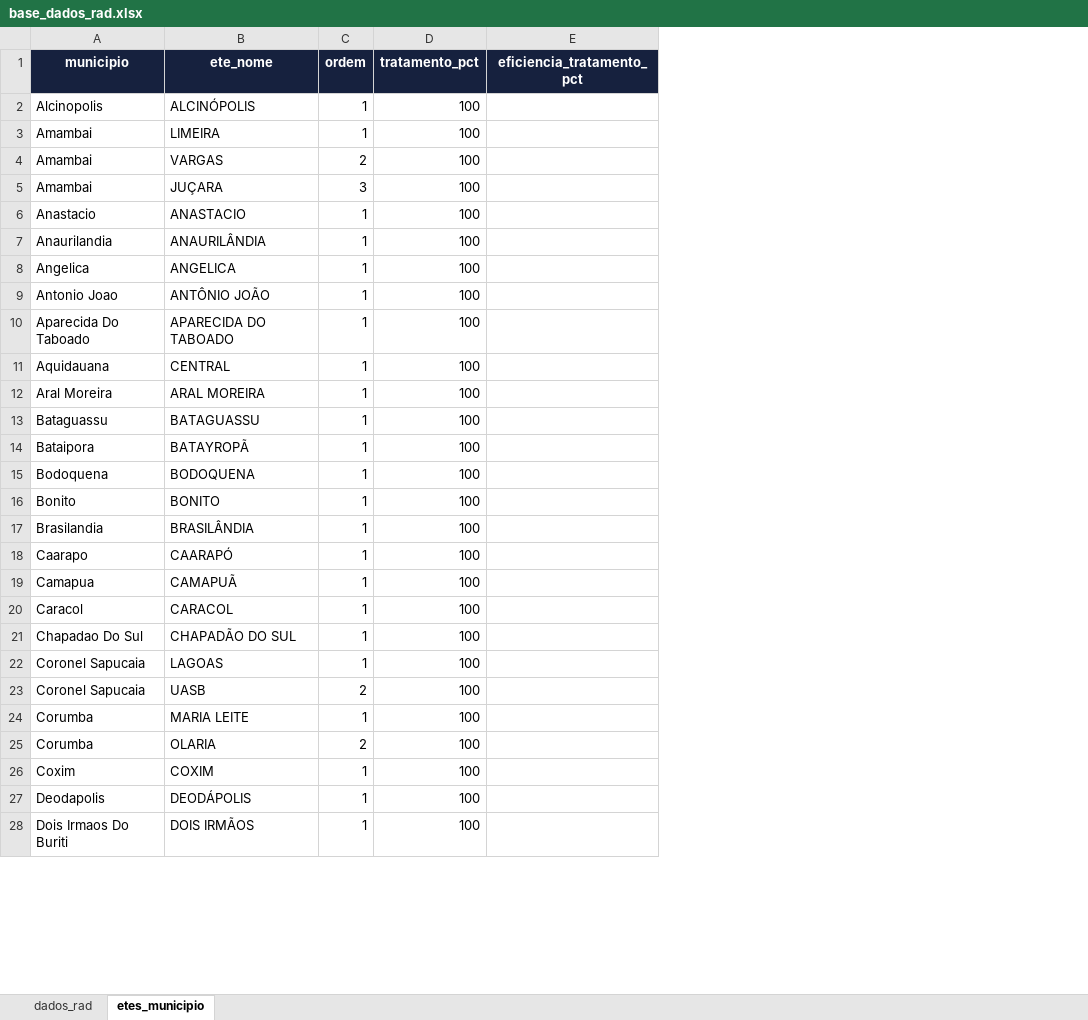
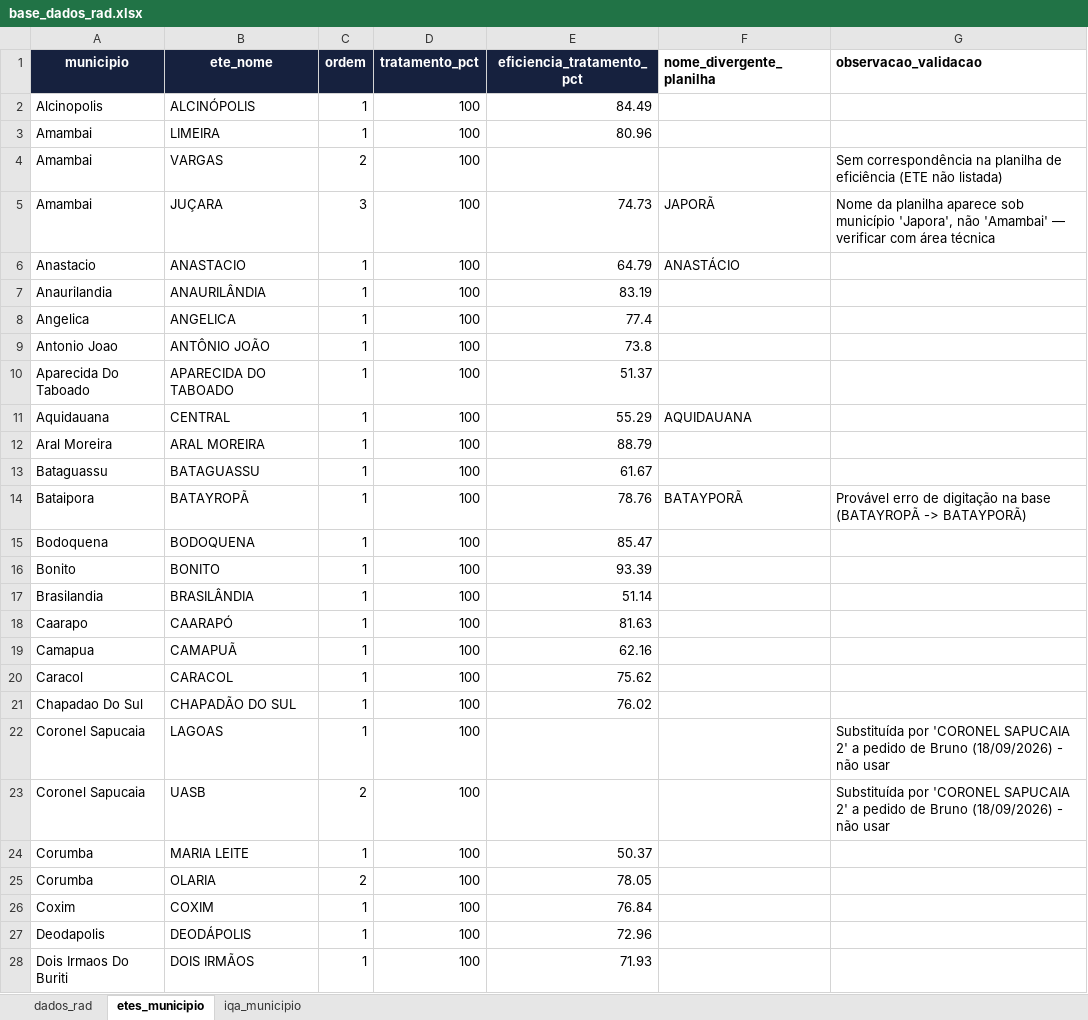
Before and after one commit to brunogubiotti-lab/contrato-de-programa-v2, an Excel workbook: data/base_dados_rad.xlsx, sheet etes_municipio, drawn as a sheet; only a part is shown; values as stored, in another font and other column widths than the file's, no borders; the diff covers the shown part only; the diff names each change by its address in the sheet, - before the commit and + after, or states it on an @@ line.

```diff
--- a/data/base_dados_rad.xlsx (sheet etes_municipio)
+++ b/data/base_dados_rad.xlsx (sheet etes_municipio)
+sheet tab: iqa_municipio
+column F (nome_divergente_planilha), rows 5-14: JAPORÃ | ANASTÁCIO |  |  |  |  | AQUIDAUANA |  |  | BATAYPORÃ
+column G (observacao_validacao), rows 4-23: Sem correspondência na planilha de eficiência (ETE não listada) | Nome da planilha aparece sob município 'Japora', não 'Amambai' — verificar com área técnica |  |  |  |  |  |  |  |  | Provável erro de digitação na base (BATAYROPÃ -> BATAYPORÃ) |  |  |  |  |  |  |  | Substituída por 'CORONEL SAPUCAIA 2' a pedido de Bruno (18/09/2026) - não usar | Substituída por 'CORONEL SAPUCAIA 2' a pedido de Bruno (18/09/2026) - não usar
-E2 (eficiencia_tratamento_pct): (empty)
+E2 (eficiencia_tratamento_pct): 84.49
-E3 (eficiencia_tratamento_pct): (empty)
+E3 (eficiencia_tratamento_pct): 80.96
-E5 (eficiencia_tratamento_pct): (empty)
+E5 (eficiencia_tratamento_pct): 74.73
-E6 (eficiencia_tratamento_pct): (empty)
+E6 (eficiencia_tratamento_pct): 64.79
-E7 (eficiencia_tratamento_pct): (empty)
+E7 (eficiencia_tratamento_pct): 83.19
-E8 (eficiencia_tratamento_pct): (empty)
+E8 (eficiencia_tratamento_pct): 77.4
-E9 (eficiencia_tratamento_pct): (empty)
+E9 (eficiencia_tratamento_pct): 73.8
-E10 (eficiencia_tratamento_pct): (empty)
+E10 (eficiencia_tratamento_pct): 51.37
-E11 (eficiencia_tratamento_pct): (empty)
+E11 (eficiencia_tratamento_pct): 55.29
-E12 (eficiencia_tratamento_pct): (empty)
+E12 (eficiencia_tratamento_pct): 88.79
-E13 (eficiencia_tratamento_pct): (empty)
+E13 (eficiencia_tratamento_pct): 61.67
-E14 (eficiencia_tratamento_pct): (empty)
+E14 (eficiencia_tratamento_pct): 78.76
-E15 (eficiencia_tratamento_pct): (empty)
+E15 (eficiencia_tratamento_pct): 85.47
-E16 (eficiencia_tratamento_pct): (empty)
+E16 (eficiencia_tratamento_pct): 93.39
-E17 (eficiencia_tratamento_pct): (empty)
+E17 (eficiencia_tratamento_pct): 51.14
-E18 (eficiencia_tratamento_pct): (empty)
+E18 (eficiencia_tratamento_pct): 81.63
-E19 (eficiencia_tratamento_pct): (empty)
+E19 (eficiencia_tratamento_pct): 62.16
-E20 (eficiencia_tratamento_pct): (empty)
+E20 (eficiencia_tratamento_pct): 75.62
-E21 (eficiencia_tratamento_pct): (empty)
+E21 (eficiencia_tratamento_pct): 76.02
-E24 (eficiencia_tratamento_pct): (empty)
+E24 (eficiencia_tratamento_pct): 50.37
-E25 (eficiencia_tratamento_pct): (empty)
+E25 (eficiencia_tratamento_pct): 78.05
-E26 (eficiencia_tratamento_pct): (empty)
+E26 (eficiencia_tratamento_pct): 76.84
-E27 (eficiencia_tratamento_pct): (empty)
+E27 (eficiencia_tratamento_pct): 72.96
-E28 (eficiencia_tratamento_pct): (empty)
+E28 (eficiencia_tratamento_pct): 71.93
```
Also changed, not shown: 2 added rows and 46 edited cells elsewhere in this sheet, sheet dados_rad.
